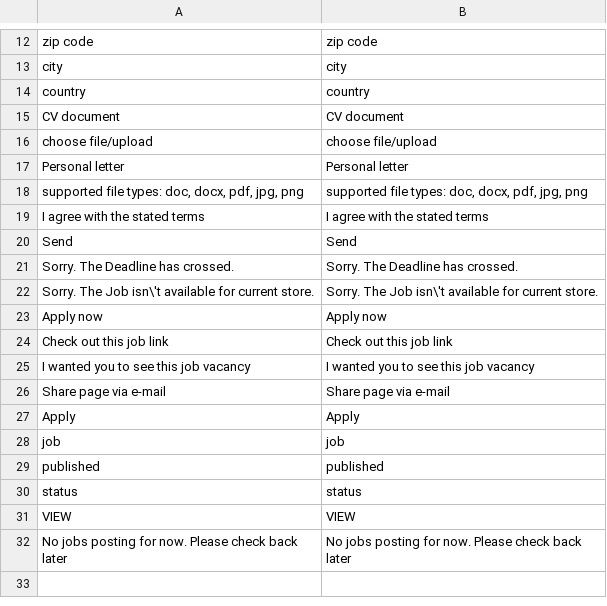
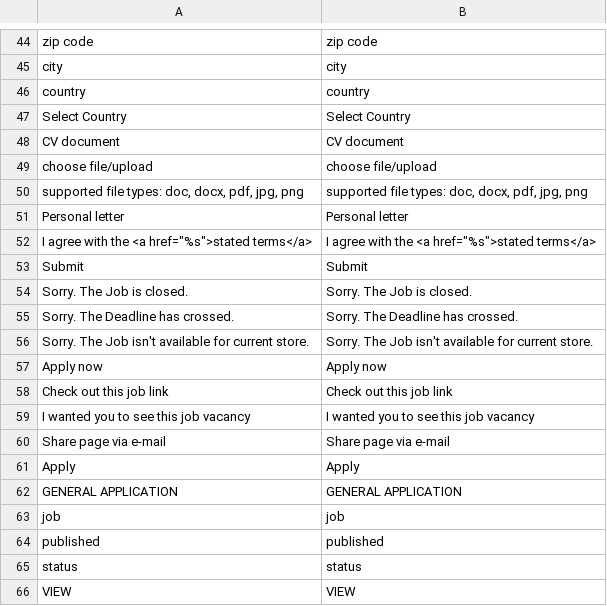
Before and after one commit to sndsabin/Aragorn-Job-Manager-Magento2, a CSV file: Aragorn/JobManager/i18n/en_US.csv, drawn as a sheet; only a part is shown, gaps mark what is left out; the shorter side is filled out with more unchanged rows; the diff covers the shown part only.

Commit message:
fix acl issue, delete undefined message issue add page title, job closed check update 18n

```diff
--- a/Aragorn/JobManager/i18n/en_US.csv
+++ b/Aragorn/JobManager/i18n/en_US.csv
@@ -14,0 +47 @@
+"Select Country","Select Country"
@@ -16,0 +50 @@
+"supported file types: doc, docx, pdf, jpg, png","supported file types: doc, docx, pdf, jpg, png"
@@ -18,3 +52,3 @@
-"supported file types: doc, docx, pdf, jpg, png", "supported file types: doc, docx, pdf, jpg, png"
-"I agree with the stated terms", "I agree with the stated terms"
-"Send", "Send"
+"I agree with the <a href=""%s"">stated terms</a>","I agree with the <a href=""%s"">stated terms</a>"
+"Submit","Submit"
+"Sorry. The Job is closed.","Sorry. The Job is closed."
@@ -22 +56 @@
-"Sorry. The Job isn\'t available for current store.", "Sorry. The Job isn\'t available for current store."
+"Sorry. The Job isn't available for current store.","Sorry. The Job isn't available for current store."
@@ -27,0 +62 @@
+"GENERAL APPLICATION","GENERAL APPLICATION"
```
Also changed, not shown: 69 added rows and 1 removed row elsewhere in this file, 21 other files.
